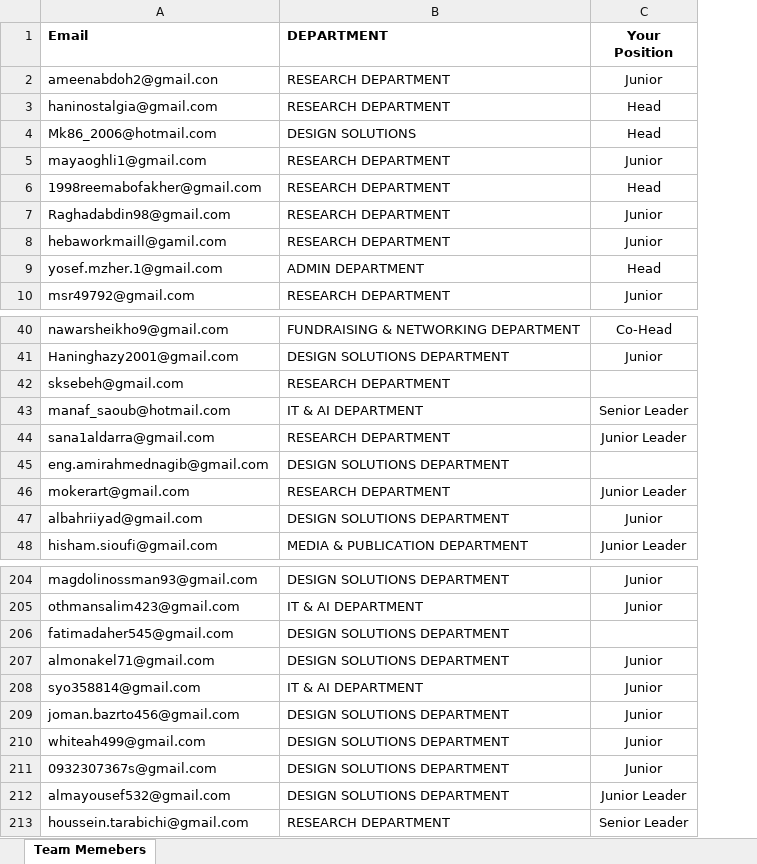
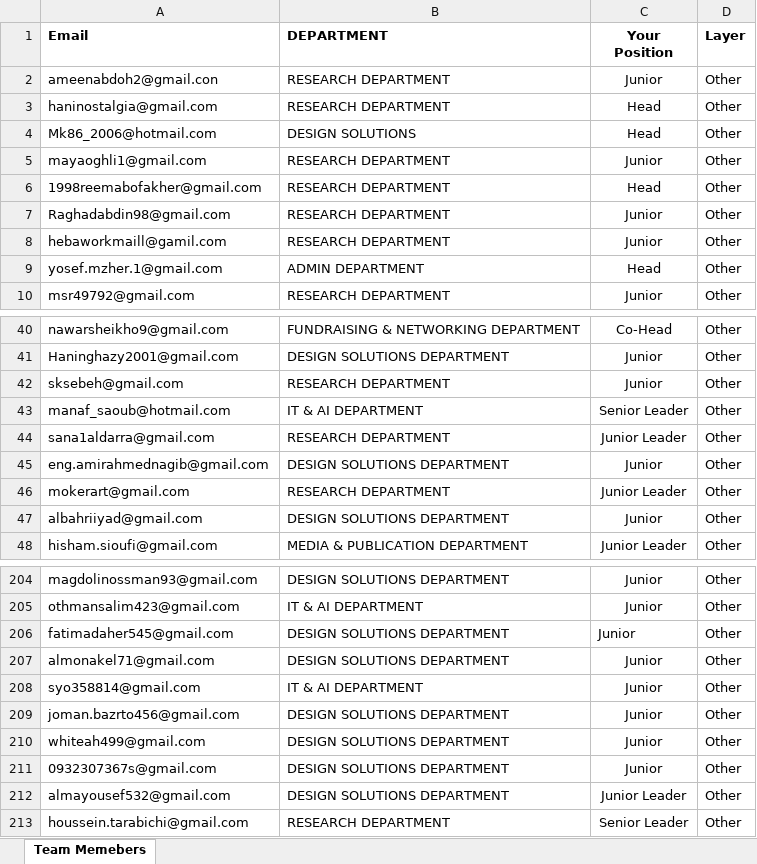
Before and after one commit to Maya-Assaf/Map, an Excel workbook: database/seeders/data/pre_registered_users.xlsx, sheet Team Memebers, drawn as a sheet; only a part is shown, gaps mark what is left out; values as stored, in another font and other column widths than the file's, no borders; charts and pictures not drawn; the diff names each change by its address in the sheet, - before the commit and + after, or states it on an @@ line.

```diff
--- a/database/seeders/data/pre_registered_users.xlsx (sheet Team Memebers)
+++ b/database/seeders/data/pre_registered_users.xlsx (sheet Team Memebers)
+column D (Layer), rows 2-10: all Other; rows 40-48: all Other; rows 204-213: all Other
-C42 (Your Position): (empty)
+C42 (Your Position): Junior
-C45 (Your Position): (empty)
+C45 (Your Position): Junior
-C206 (Your Position): (empty)
+C206 (Your Position): Junior
```
Also changed, not shown: 13 other files.
